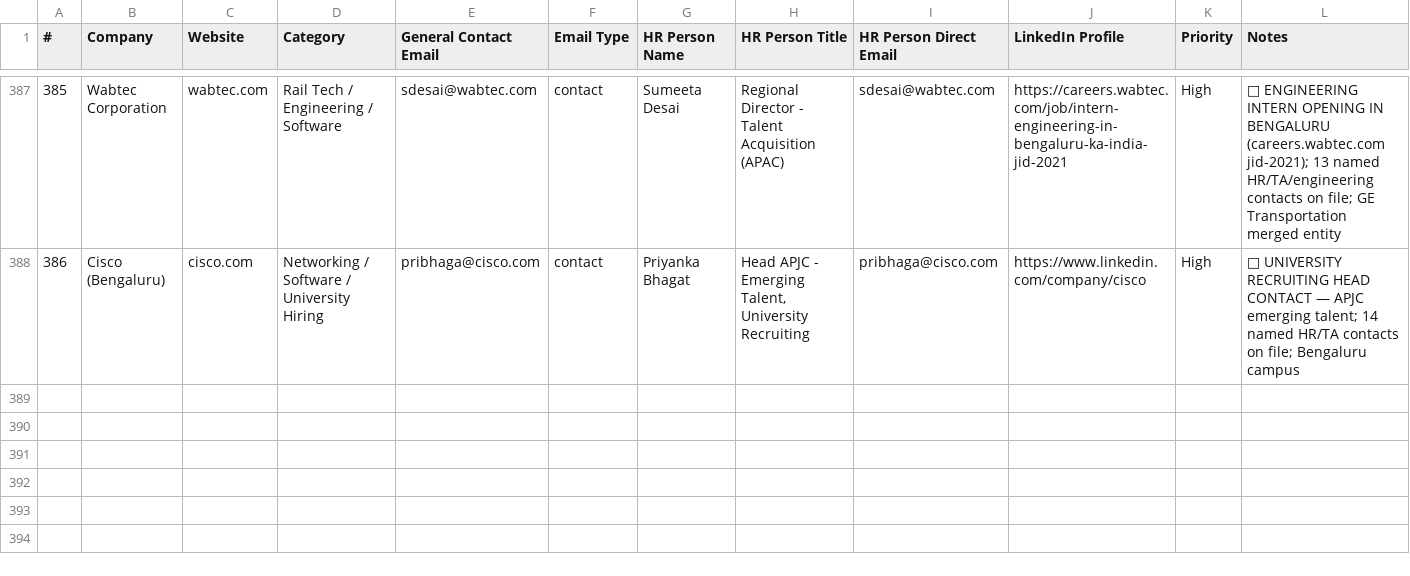
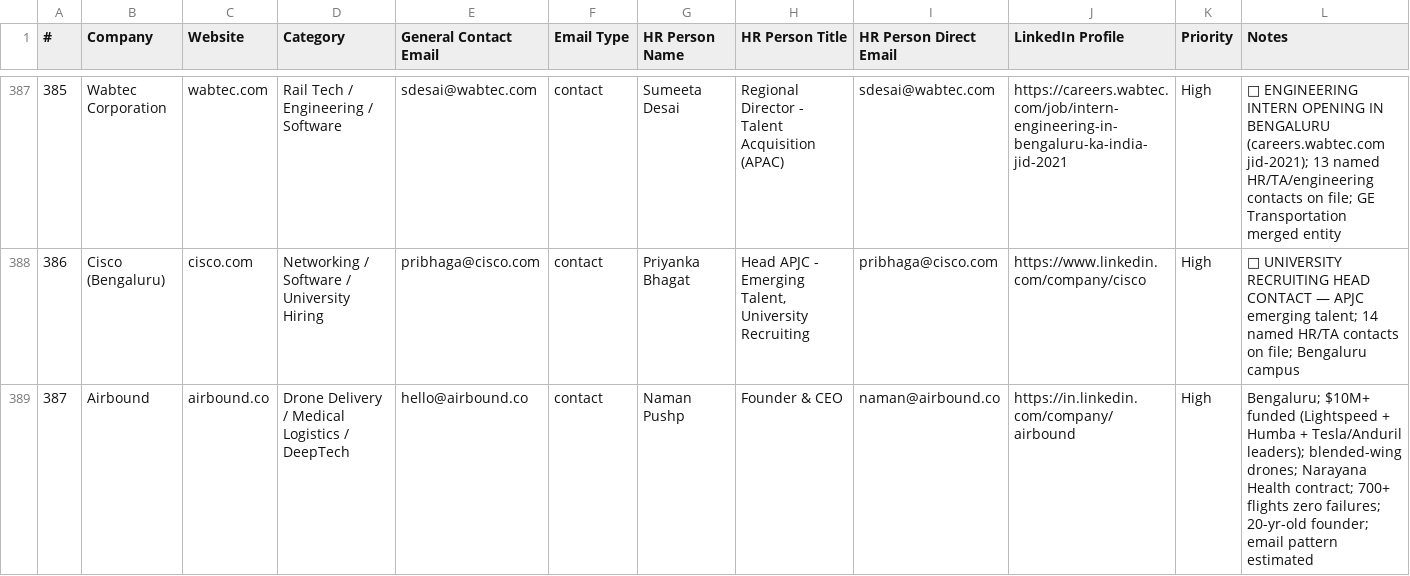
Before and after one commit to Arunendra21/outreach-emails, a CSV file: emails.csv, drawn as a sheet; only a part is shown, gaps mark what is left out; the diff names each change by its address in the sheet, - before the commit and + after, or states it on an @@ line.

```diff
--- a/emails.csv
+++ b/emails.csv
+row 389: 387 | Airbound | airbound.co | Drone Delivery / Medical Logistics / DeepTech | hello@airbound.co | contact | Naman Pushp | Founder & CEO | naman@airbound.co | https://in.linkedin.com/company/airbound | High | Bengaluru; $10M+ funded (Lightspeed + Humba + Tesla/Anduril leaders); blended-wing drones; Narayana Health contract; 700+ flights zero failures; 20-yr-old founder; email pattern estimated
```
Also changed, not shown: batch_04.csv, batch_05.csv, 3 other files.
